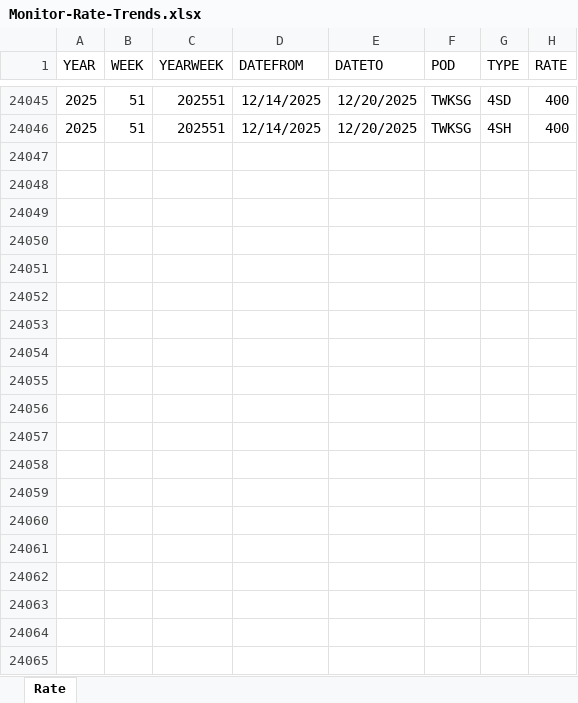
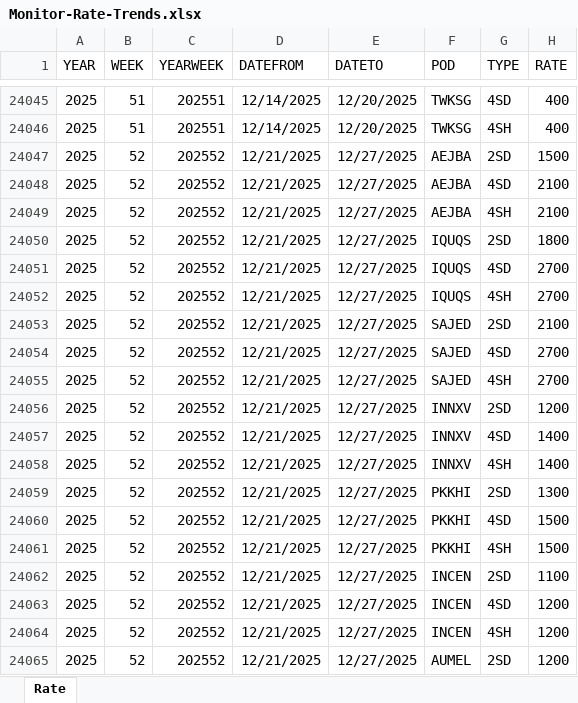
Before and after one commit to smartpu/Shipping-Schedule, an Excel workbook: Data/Monitor-Rate-Trends.xlsx, sheet Rate, drawn as a sheet; only a part is shown, gaps mark what is left out; values as stored, in another font and other column widths than the file's, no borders; table styles not drawn; the diff covers the shown part only; the diff names each change by its address in the sheet, - before the commit and + after, or states it on an @@ line.

```diff
--- a/Data/Monitor-Rate-Trends.xlsx (sheet Rate)
+++ b/Data/Monitor-Rate-Trends.xlsx (sheet Rate)
+row 24047: 2025 | 52 | 202552 | 12/21/2025 | 12/27/2025 | AEJBA | 2SD | 1500
+row 24048: 2025 | 52 | 202552 | 12/21/2025 | 12/27/2025 | AEJBA | 4SD | 2100
+row 24049: 2025 | 52 | 202552 | 12/21/2025 | 12/27/2025 | AEJBA | 4SH | 2100
+row 24050: 2025 | 52 | 202552 | 12/21/2025 | 12/27/2025 | IQUQS | 2SD | 1800
+row 24051: 2025 | 52 | 202552 | 12/21/2025 | 12/27/2025 | IQUQS | 4SD | 2700
+row 24052: 2025 | 52 | 202552 | 12/21/2025 | 12/27/2025 | IQUQS | 4SH | 2700
+row 24053: 2025 | 52 | 202552 | 12/21/2025 | 12/27/2025 | SAJED | 2SD | 2100
+row 24054: 2025 | 52 | 202552 | 12/21/2025 | 12/27/2025 | SAJED | 4SD | 2700
+row 24055: 2025 | 52 | 202552 | 12/21/2025 | 12/27/2025 | SAJED | 4SH | 2700
+row 24056: 2025 | 52 | 202552 | 12/21/2025 | 12/27/2025 | INNXV | 2SD | 1200
+row 24057: 2025 | 52 | 202552 | 12/21/2025 | 12/27/2025 | INNXV | 4SD | 1400
+row 24058: 2025 | 52 | 202552 | 12/21/2025 | 12/27/2025 | INNXV | 4SH | 1400
+row 24059: 2025 | 52 | 202552 | 12/21/2025 | 12/27/2025 | PKKHI | 2SD | 1300
+row 24060: 2025 | 52 | 202552 | 12/21/2025 | 12/27/2025 | PKKHI | 4SD | 1500
+row 24061: 2025 | 52 | 202552 | 12/21/2025 | 12/27/2025 | PKKHI | 4SH | 1500
+row 24062: 2025 | 52 | 202552 | 12/21/2025 | 12/27/2025 | INCEN | 2SD | 1100
+row 24063: 2025 | 52 | 202552 | 12/21/2025 | 12/27/2025 | INCEN | 4SD | 1200
+row 24064: 2025 | 52 | 202552 | 12/21/2025 | 12/27/2025 | INCEN | 4SH | 1200
+row 24065: 2025 | 52 | 202552 | 12/21/2025 | 12/27/2025 | AUMEL | 2SD | 1200
```
Also changed, not shown: 53 added rows elsewhere in this sheet, Data/001-03-market-analysis.xlsx, Data/Monitor-SCFI-Trends.xlsx, 21 other files.
